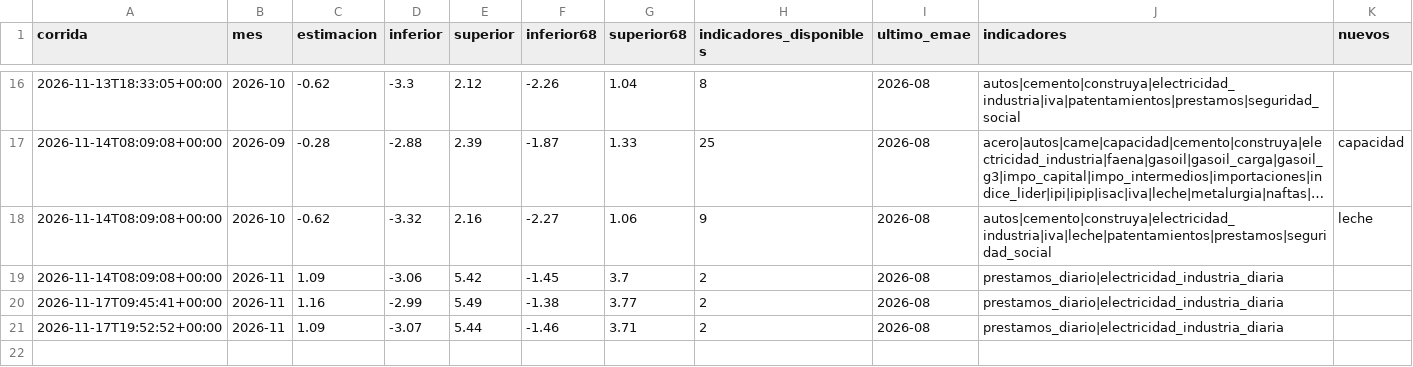
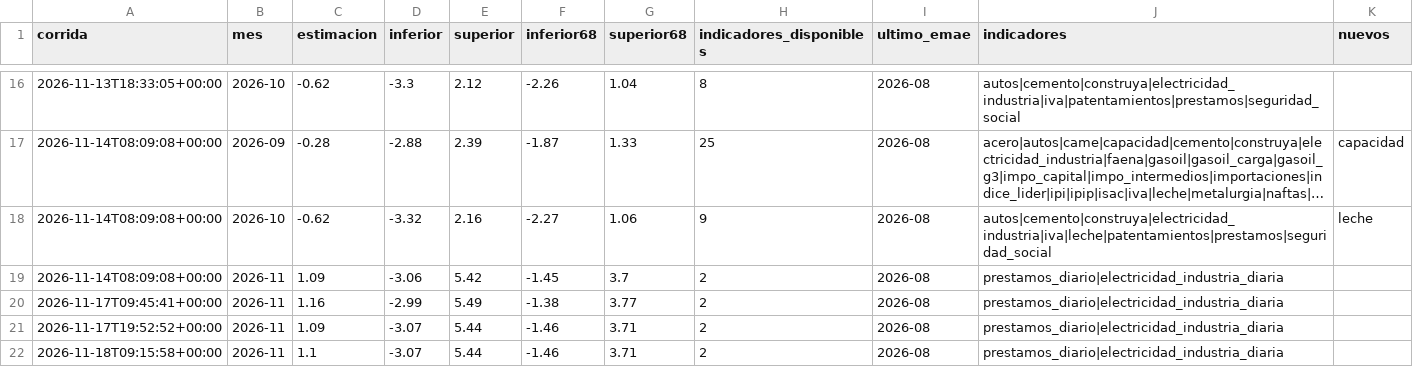
Before and after one commit to rodrigotperelsztein-source/indicador-adelantado, a CSV file: data/historial.csv, drawn as a sheet; only a part is shown, gaps mark what is left out; long unchanged cells end in ….

```diff
--- a/data/historial.csv
+++ b/data/historial.csv
@@ -21 +21,2 @@ corrida,mes,estimacion,inferior,superior,inferior68,superior68,indicadores_dispo
 2026-11-17T19:52:52+00:00,2026-11,1.09,-3.07,5.44,-1.46,3.71,2,2026-08,prestamos_diario|electricidad_industria_diaria,
+2026-11-18T09:15:58+00:00,2026-11,1.1,-3.07,5.44,-1.46,3.71,2,2026-08,prestamos_diario|electricidad_industria_diaria,
```
Also changed, not shown: data/insumos/prestamos.csv, data/insumos/prestamos_diario.csv, 2 other files.
